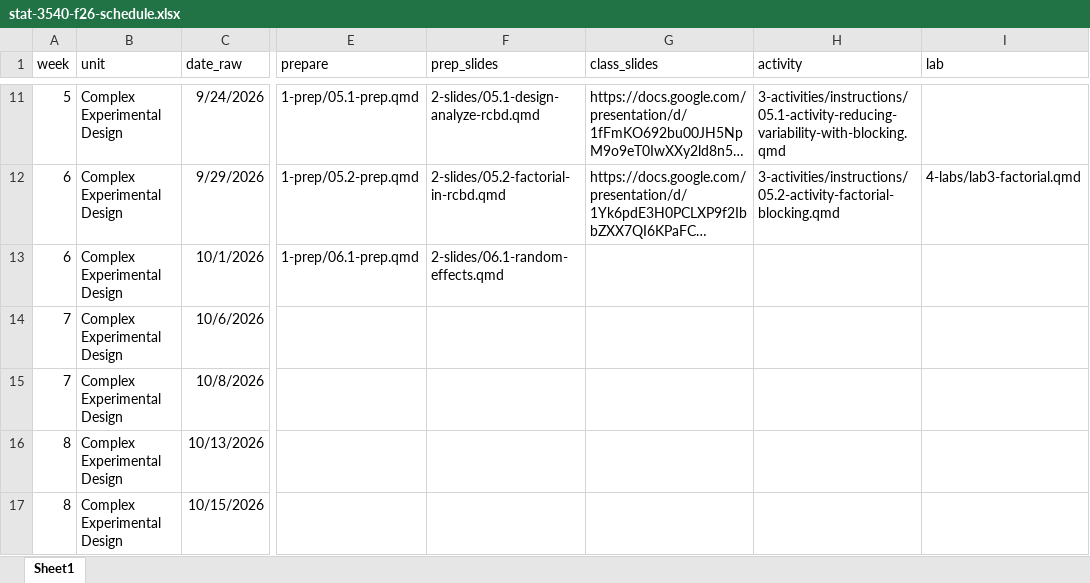
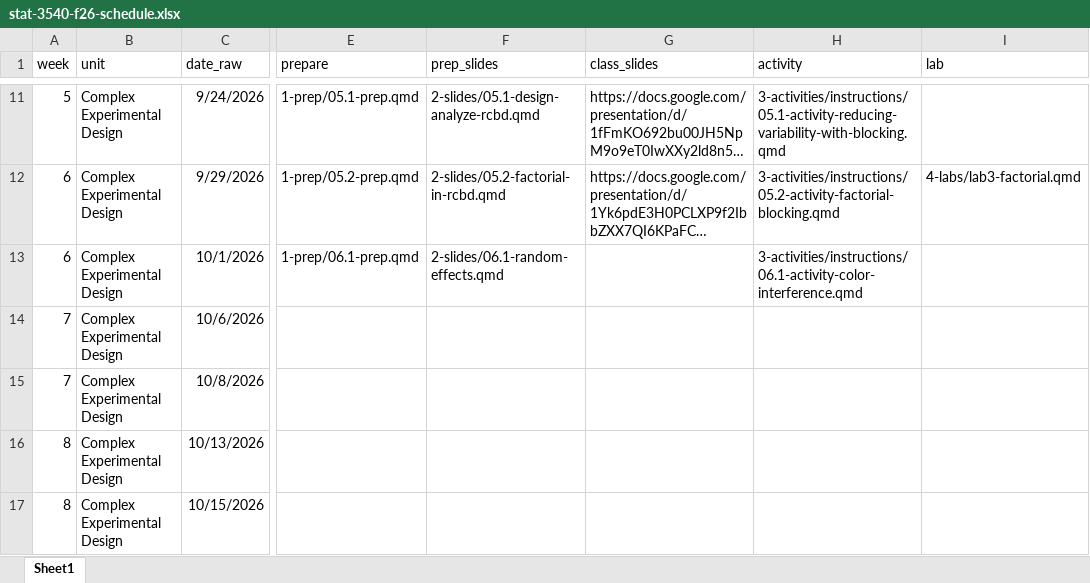
Before and after one commit to manncz/stat-3540-calpoly, an Excel workbook: stat-3540-f26-schedule.xlsx, sheet Sheet1, drawn as a sheet; only a part is shown, gaps mark what is left out; long unchanged cells end in …; values as stored, in another font and other column widths than the file's, no borders; the diff names each change by its address in the sheet, - before the commit and + after, or states it on an @@ line.

Commit message:
activity 6.1

```diff
--- a/stat-3540-f26-schedule.xlsx (sheet Sheet1)
+++ b/stat-3540-f26-schedule.xlsx (sheet Sheet1)
-H13 (activity): (empty)
+H13 (activity): 3-activities/instructions/06.1-activity-color-interference.qmd
```
Also changed, not shown: 22 other files.
